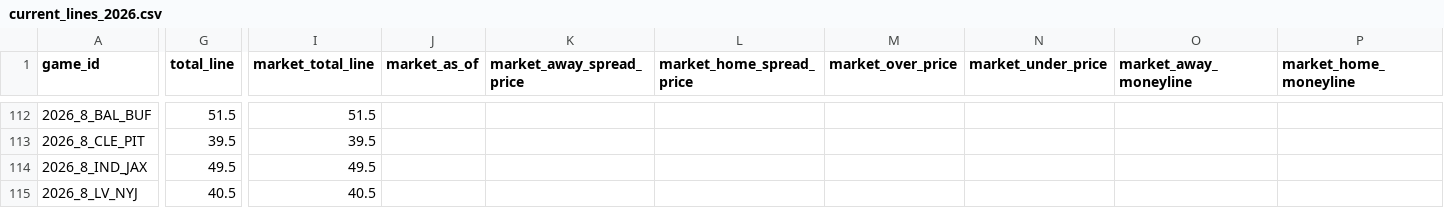
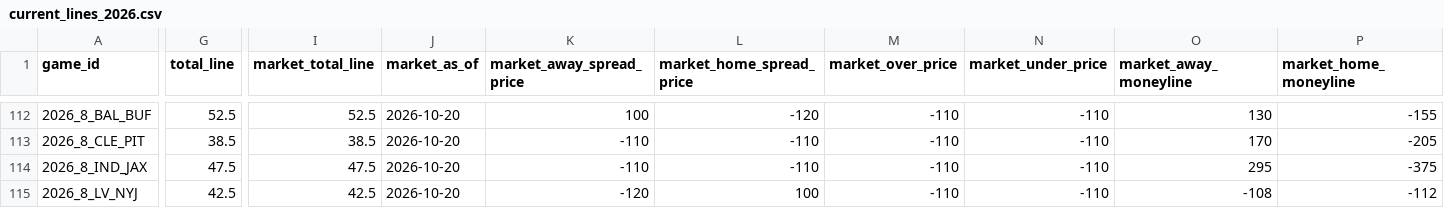
Before and after one commit to rogerroot01/NFL-projections, a CSV file: data/current_lines_2026.csv, drawn as a sheet; only a part is shown, gaps mark what is left out; the diff covers the shown part only; the diff names each change by its address in the sheet, - before the commit and + after, or states it on an @@ line.

Commit message:
Update Week 7 and Week 8 market lines

```diff
--- a/data/current_lines_2026.csv
+++ b/data/current_lines_2026.csv
-G112 (total_line): 51.5
+G112 (total_line): 52.5
-I112 (market_total_line): 51.5
+I112 (market_total_line): 52.5
-J112:J115 (market_as_of): (empty)
+J112:J115 (market_as_of): 2026-10-20
-K112 (market_away_spread_price): (empty)
+K112 (market_away_spread_price): 100
-L112 (market_home_spread_price): (empty)
+L112 (market_home_spread_price): -120
-M112:M115 (market_over_price): (empty)
+M112:M115 (market_over_price): -110
-N112:N115 (market_under_price): (empty)
+N112:N115 (market_under_price): -110
-O112 (market_away_moneyline): (empty)
+O112 (market_away_moneyline): 130
-P112 (market_home_moneyline): (empty)
+P112 (market_home_moneyline): -155
-G113 (total_line): 39.5
+G113 (total_line): 38.5
-I113 (market_total_line): 39.5
+I113 (market_total_line): 38.5
-K113:K114 (market_away_spread_price): (empty)
+K113:K114 (market_away_spread_price): -110
-L113:L114 (market_home_spread_price): (empty)
+L113:L114 (market_home_spread_price): -110
-O113 (market_away_moneyline): (empty)
+O113 (market_away_moneyline): 170
-P113 (market_home_moneyline): (empty)
+P113 (market_home_moneyline): -205
-G114 (total_line): 49.5
+G114 (total_line): 47.5
-I114 (market_total_line): 49.5
+I114 (market_total_line): 47.5
-O114 (market_away_moneyline): (empty)
+O114 (market_away_moneyline): 295
-P114 (market_home_moneyline): (empty)
+P114 (market_home_moneyline): -375
-G115 (total_line): 40.5
+G115 (total_line): 42.5
-I115 (market_total_line): 40.5
+I115 (market_total_line): 42.5
-K115 (market_away_spread_price): (empty)
+K115 (market_away_spread_price): -120
-L115 (market_home_spread_price): (empty)
+L115 (market_home_spread_price): 100
-O115 (market_away_moneyline): (empty)
+O115 (market_away_moneyline): -108
-P115 (market_home_moneyline): (empty)
+P115 (market_home_moneyline): -112
```
Also changed, not shown: 144 edited cells elsewhere in this file.
